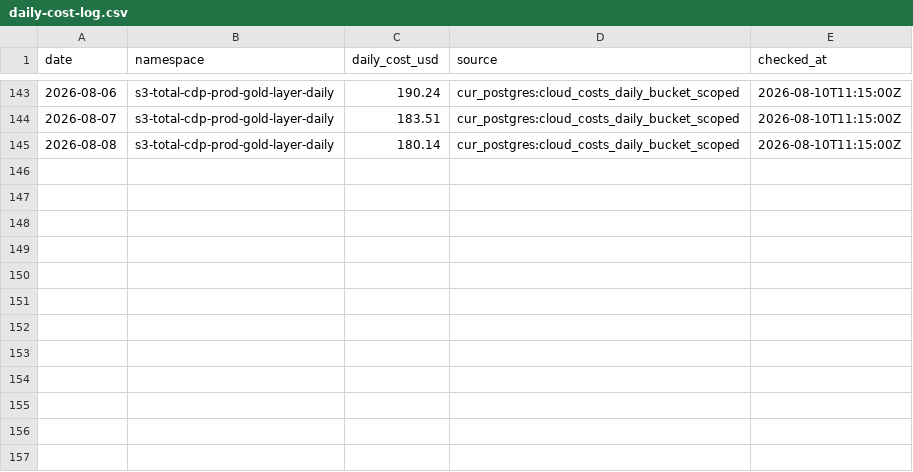
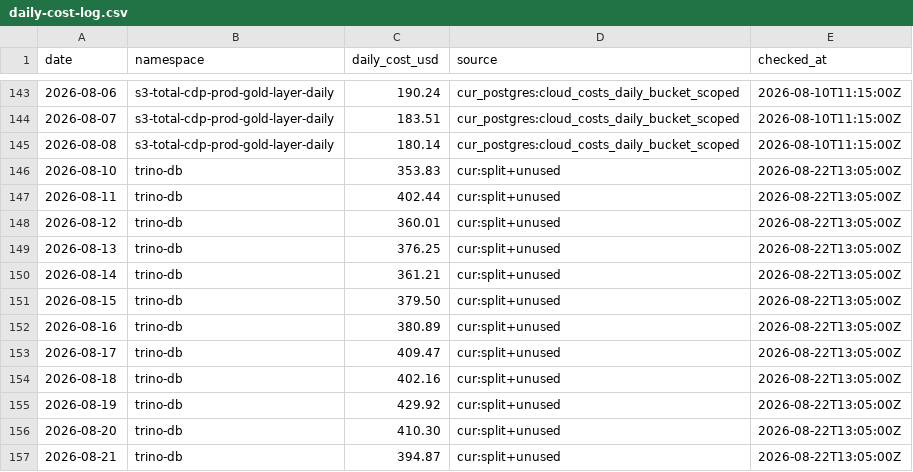
Before and after one commit to tech-pw/cryo, a CSV file: docs/cost-tracking/daily-cost-log.csv, drawn as a sheet; only a part is shown, gaps mark what is left out; the diff names each change by its address in the sheet, - before the commit and + after, or states it on an @@ line.

```diff
--- a/docs/cost-tracking/daily-cost-log.csv
+++ b/docs/cost-tracking/daily-cost-log.csv
+row 146: 2026-08-10 | trino-db | 353.83 | cur:split+unused | 2026-08-22T13:05:00Z
+row 147: 2026-08-11 | trino-db | 402.44 | cur:split+unused | 2026-08-22T13:05:00Z
+row 148: 2026-08-12 | trino-db | 360.01 | cur:split+unused | 2026-08-22T13:05:00Z
+row 149: 2026-08-13 | trino-db | 376.25 | cur:split+unused | 2026-08-22T13:05:00Z
+row 150: 2026-08-14 | trino-db | 361.21 | cur:split+unused | 2026-08-22T13:05:00Z
+row 151: 2026-08-15 | trino-db | 379.50 | cur:split+unused | 2026-08-22T13:05:00Z
+row 152: 2026-08-16 | trino-db | 380.89 | cur:split+unused | 2026-08-22T13:05:00Z
+row 153: 2026-08-17 | trino-db | 409.47 | cur:split+unused | 2026-08-22T13:05:00Z
+row 154: 2026-08-18 | trino-db | 402.16 | cur:split+unused | 2026-08-22T13:05:00Z
+row 155: 2026-08-19 | trino-db | 429.92 | cur:split+unused | 2026-08-22T13:05:00Z
+row 156: 2026-08-20 | trino-db | 410.30 | cur:split+unused | 2026-08-22T13:05:00Z
+row 157: 2026-08-21 | trino-db | 394.87 | cur:split+unused | 2026-08-22T13:05:00Z
```
